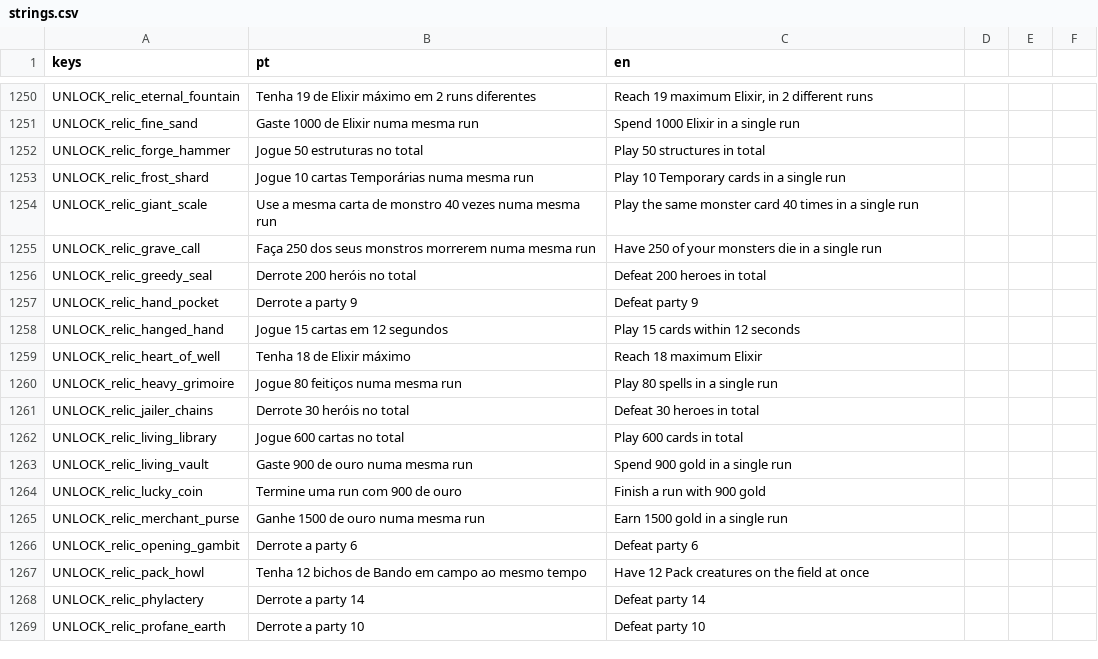
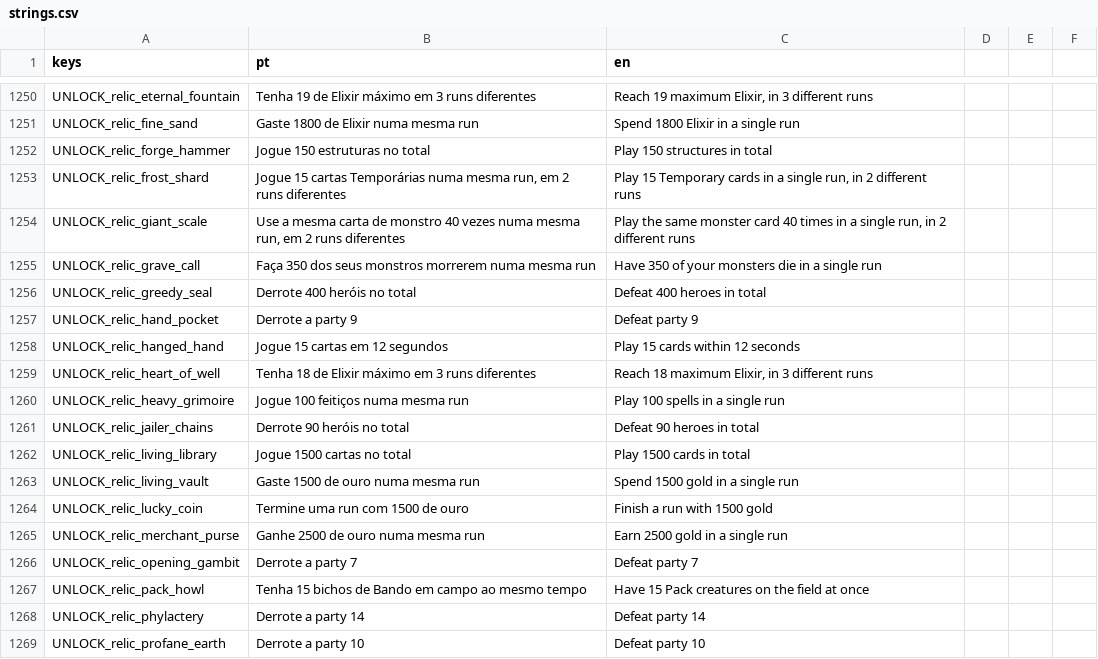
Before and after one commit to gabriellazycat/LastBoss, a CSV file: locale/strings.csv, drawn as a sheet; only a part is shown, gaps mark what is left out; the diff covers the shown part only; the diff names each change by its address in the sheet, - before the commit and + after, or states it on an @@ line.

```diff
--- a/locale/strings.csv
+++ b/locale/strings.csv
-B1250 (pt): …máximo em 2 runs diferentes
+B1250 (pt): …máximo em 3 runs diferentes
-C1250 (en): Reach 19 maximum Elixir, in 2 different runs
+C1250 (en): Reach 19 maximum Elixir, in 3 different runs
-B1251 (pt): Gaste 1000 de Elixir numa mesma run
+B1251 (pt): Gaste 1800 de Elixir numa mesma run
-C1251 (en): Spend 1000 Elixir in a single run
+C1251 (en): Spend 1800 Elixir in a single run
-B1252 (pt): Jogue 50 estruturas no total
+B1252 (pt): Jogue 150 estruturas no total
-C1252 (en): Play 50 structures in total
+C1252 (en): Play 150 structures in total
-B1253 (pt): Jogue 10 cartas Temporárias numa mesma run
+B1253 (pt): Jogue 15 cartas Temporárias numa mesma run, em 2 runs diferentes
-C1253 (en): Play 10 Temporary cards in a single run
+C1253 (en): Play 15 Temporary cards in a single run, in 2 different runs
-B1254 (pt): …numa mesma run
+B1254 (pt): …numa mesma run, em 2 runs diferentes
-C1254 (en): …a single run
+C1254 (en): …a single run, in 2 different runs
-B1255 (pt): Faça 250 dos seus…
+B1255 (pt): Faça 350 dos seus…
-C1255 (en): Have 250 of your monsters die in a single run
+C1255 (en): Have 350 of your monsters die in a single run
-B1256 (pt): Derrote 200 heróis no total
+B1256 (pt): Derrote 400 heróis no total
-C1256 (en): Defeat 200 heroes in total
+C1256 (en): Defeat 400 heroes in total
-B1259 (pt): Tenha 18 de Elixir máximo
+B1259 (pt): Tenha 18 de Elixir máximo em 3 runs diferentes
-C1259 (en): Reach 18 maximum Elixir
+C1259 (en): Reach 18 maximum Elixir, in 3 different runs
-B1260 (pt): Jogue 80 feitiços numa mesma run
+B1260 (pt): Jogue 100 feitiços numa mesma run
-C1260 (en): Play 80 spells in a single run
+C1260 (en): Play 100 spells in a single run
-B1261 (pt): Derrote 30 heróis no total
+B1261 (pt): Derrote 90 heróis no total
-C1261 (en): Defeat 30 heroes in total
+C1261 (en): Defeat 90 heroes in total
-B1262 (pt): Jogue 600 cartas no total
+B1262 (pt): Jogue 1500 cartas no total
-C1262 (en): Play 600 cards in total
+C1262 (en): Play 1500 cards in total
-B1263 (pt): Gaste 900 de ouro numa mesma run
+B1263 (pt): Gaste 1500 de ouro numa mesma run
-C1263 (en): Spend 900 gold in a single run
+C1263 (en): Spend 1500 gold in a single run
-B1264 (pt): Termine uma run com 900 de ouro
+B1264 (pt): Termine uma run com 1500 de ouro
-C1264 (en): Finish a run with 900 gold
+C1264 (en): Finish a run with 1500 gold
-B1265 (pt): Ganhe 1500 de ouro numa mesma run
+B1265 (pt): Ganhe 2500 de ouro numa mesma run
-C1265 (en): Earn 1500 gold in a single run
+C1265 (en): Earn 2500 gold in a single run
-B1266 (pt): Derrote a party 6
+B1266 (pt): Derrote a party 7
-C1266 (en): Defeat party 6
+C1266 (en): Defeat party 7
-B1267 (pt): Tenha 12 bichos de…
+B1267 (pt): Tenha 15 bichos de…
-C1267 (en): Have 12 Pack creatures on the field at once
+C1267 (en): Have 15 Pack creatures on the field at once
```
Also changed, not shown: 13 added rows and 124 edited cells elsewhere in this file, 35 other files.
